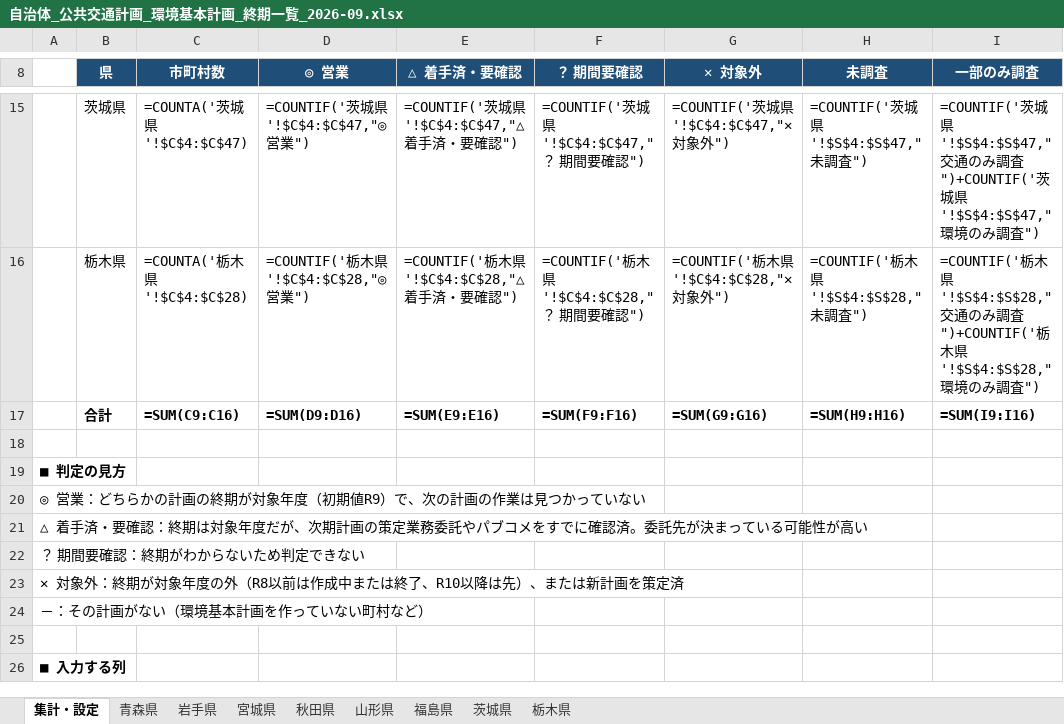
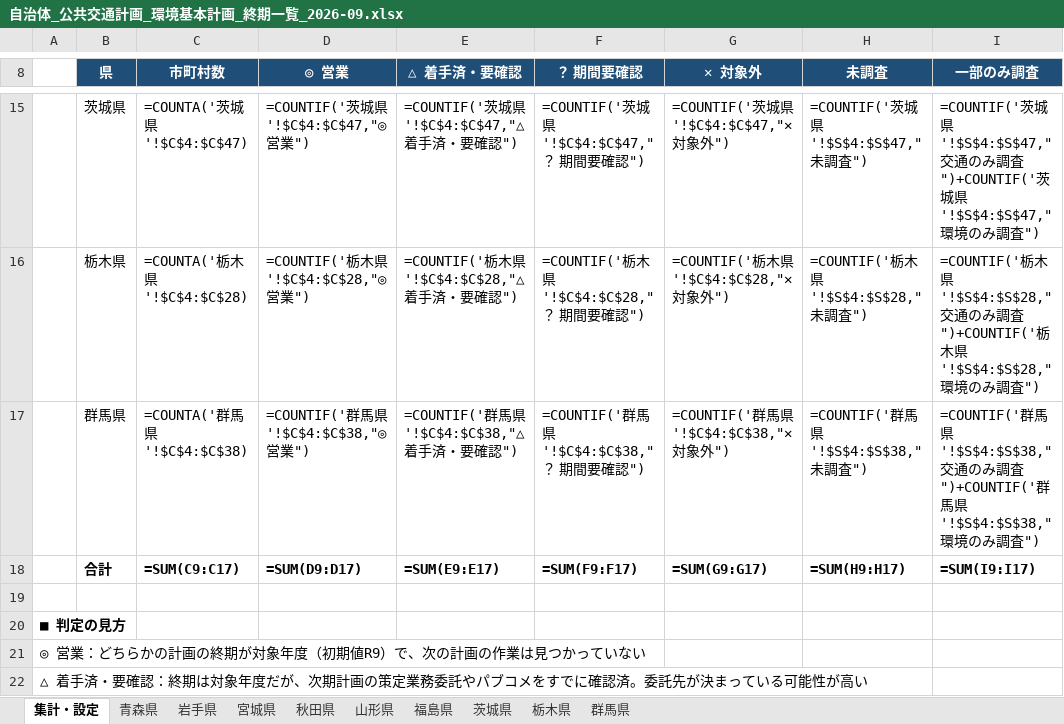
Before and after one commit to matsuazwaakira/matsuazwaakira, an Excel workbook: research/自治体_公共交通計画_環境基本計画_終期一覧_2026-09.xlsx, sheet 集計・設定, drawn as a sheet; only a part is shown, gaps mark what is left out; the shorter side is filled out with more unchanged rows; values as stored, in another font and other column widths than the file's, no borders; formulas without a stored value are shown as written; addresses are those after the commit; the diff names each change by its address in the sheet, - before the commit and + after, or states it on an @@ line.

```diff
--- a/research/自治体_公共交通計画_環境基本計画_終期一覧_2026-09.xlsx (sheet 集計・設定)
+++ b/research/自治体_公共交通計画_環境基本計画_終期一覧_2026-09.xlsx (sheet 集計・設定)
+sheet tab: 群馬県
+row 17:  | 群馬県 | =COUNTA('群馬県'!$C$4:$C$38) | =COUNTIF('群馬県'!$C$4:$C$38,"◎ 営業") | =COUNTIF('群馬県'!$C$4:$C$38,"△ 着手済・要確認") | =COUNTIF('群馬県'!$C$4:$C$38,"？ 期間要確認") | =COUNTIF('群馬県'!$C$4:$C$38,"✕ 対象外") | =COUNTIF('群馬県'!$S$4:$S$38,"未調査") | =COUNTIF('群馬県'!$S$4:$S$38,"交通のみ調査")+COUNTIF('群馬県'!$S$4:$S$38,"環境のみ調査")
-C18 (市町村数): =SUM(C9:C16)
+C18 (市町村数): =SUM(C9:C17)
-D18 (◎ 営業): =SUM(D9:D16)
+D18 (◎ 営業): =SUM(D9:D17)
-E18 (△ 着手済・要確認): =SUM(E9:E16)
+E18 (△ 着手済・要確認): =SUM(E9:E17)
-F18 (？ 期間要確認): =SUM(F9:F16)
+F18 (？ 期間要確認): =SUM(F9:F17)
-G18 (✕ 対象外): =SUM(G9:G16)
+G18 (✕ 対象外): =SUM(G9:G17)
-H18 (未調査): =SUM(H9:H16)
+H18 (未調査): =SUM(H9:H17)
-I18 (一部のみ調査): =SUM(I9:I16)
+I18 (一部のみ調査): =SUM(I9:I17)
```
Also changed, not shown: sheet 岩手県, 4 other files.
